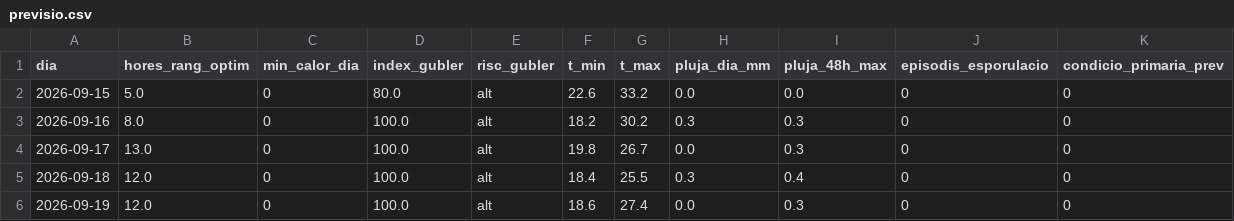
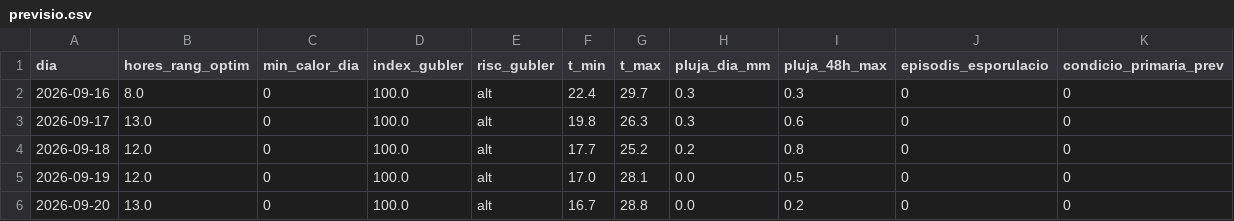
Before and after one commit to toninadalmas-tech/datos-vid-son-nadal, a CSV file: data/previsio.csv, drawn as a sheet.

```diff
--- a/data/previsio.csv
+++ b/data/previsio.csv
@@ -1,6 +1,6 @@
 dia,hores_rang_optim,min_calor_dia,index_gubler,risc_gubler,t_min,t_max,pluja_dia_mm,pluja_48h_max,episodis_esporulacio,condicio_primaria_prev
-2026-09-15,5.0,0,80.0,alt,22.6,33.2,0.0,0.0,0,0
-2026-09-16,8.0,0,100.0,alt,18.2,30.2,0.3,0.3,0,0
-2026-09-17,13.0,0,100.0,alt,19.8,26.7,0.0,0.3,0,0
-2026-09-18,12.0,0,100.0,alt,18.4,25.5,0.3,0.4,0,0
-2026-09-19,12.0,0,100.0,alt,18.6,27.4,0.0,0.3,0,0
+2026-09-16,8.0,0,100.0,alt,22.4,29.7,0.3,0.3,0,0
+2026-09-17,13.0,0,100.0,alt,19.8,26.3,0.3,0.6,0,0
+2026-09-18,12.0,0,100.0,alt,17.7,25.2,0.2,0.8,0,0
+2026-09-19,12.0,0,100.0,alt,17.0,28.1,0.0,0.5,0,0
+2026-09-20,13.0,0,100.0,alt,16.7,28.8,0.0,0.2,0,0
```
Also changed, not shown: data/historial.csv, 7 other files.
